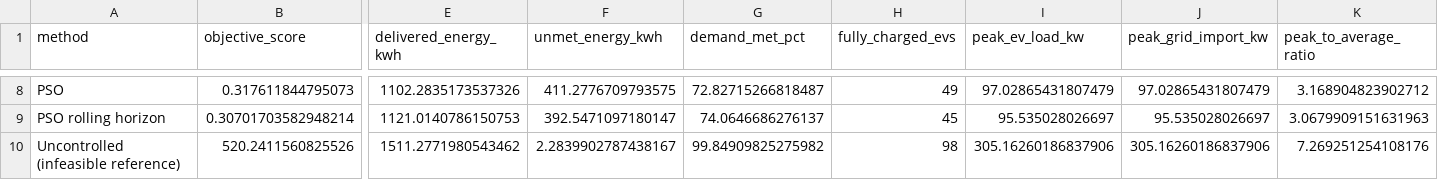
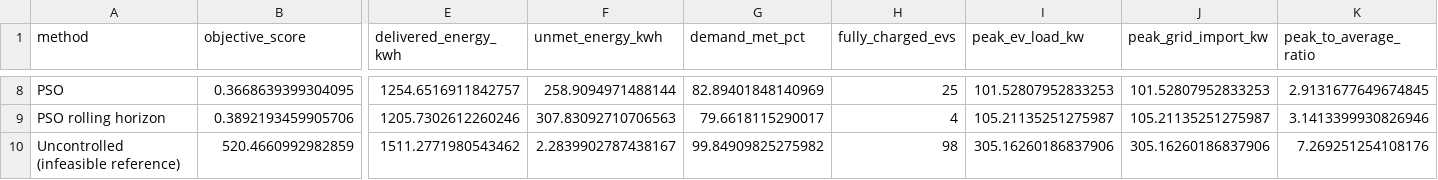
Before and after one commit to Goon-12/EV-charging, a CSV file: results/final_unified/comparison_metrics.csv, drawn as a sheet; only a part is shown, gaps mark what is left out; the diff covers the shown part only; the diff names each change by its address in the sheet, - before the commit and + after, or states it on an @@ line.

```diff
--- a/results/final_unified/comparison_metrics.csv
+++ b/results/final_unified/comparison_metrics.csv
-B8 (objective_score): 0.317611844795073
+B8 (objective_score): 0.3668639399304095
-E8 (delivered_energy_kwh): 1102.2835173537326
+E8 (delivered_energy_kwh): 1254.6516911842757
-F8 (unmet_energy_kwh): 411.2776709793575
+F8 (unmet_energy_kwh): 258.9094971488144
-G8 (demand_met_pct): 72.82715266818487
+G8 (demand_met_pct): 82.89401848140969
-H8 (fully_charged_evs): 49
+H8 (fully_charged_evs): 25
-I8 (peak_ev_load_kw): 97.02865431807479
+I8 (peak_ev_load_kw): 101.52807952833253
-J8 (peak_grid_import_kw): 97.02865431807479
+J8 (peak_grid_import_kw): 101.52807952833253
-K8 (peak_to_average_ratio): 3.168904823902712
+K8 (peak_to_average_ratio): 2.9131677649674845
-B9 (objective_score): 0.30701703582948214
+B9 (objective_score): 0.3892193459905706
-E9 (delivered_energy_kwh): 1121.0140786150753
+E9 (delivered_energy_kwh): 1205.7302612260246
-F9 (unmet_energy_kwh): 392.5471097180147
+F9 (unmet_energy_kwh): 307.83092710706563
-G9 (demand_met_pct): 74.0646686276137
+G9 (demand_met_pct): 79.6618115290017
-H9 (fully_charged_evs): 45
+H9 (fully_charged_evs): 4
-I9 (peak_ev_load_kw): 95.535028026697
+I9 (peak_ev_load_kw): 105.21135251275987
-J9 (peak_grid_import_kw): 95.535028026697
+J9 (peak_grid_import_kw): 105.21135251275987
-K9 (peak_to_average_ratio): 3.0679909151631963
+K9 (peak_to_average_ratio): 3.1413399930826946
-B10 (objective_score): 520.2411560825526
+B10 (objective_score): 520.4660992982859
```
Also changed, not shown: 46 edited cells elsewhere in this file, results/final_unified/multi_seed_results.csv, results/final_unified/run_manifest.csv, 37 other files.
